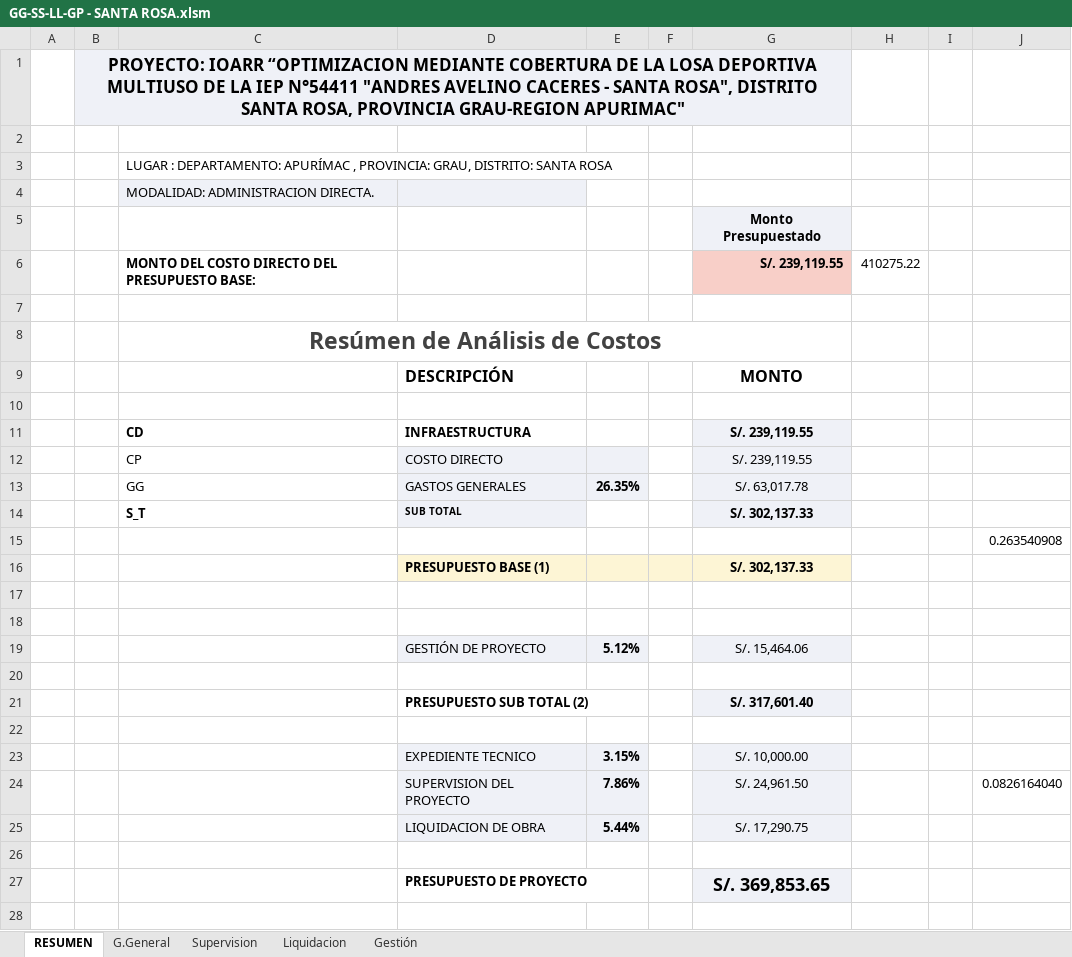
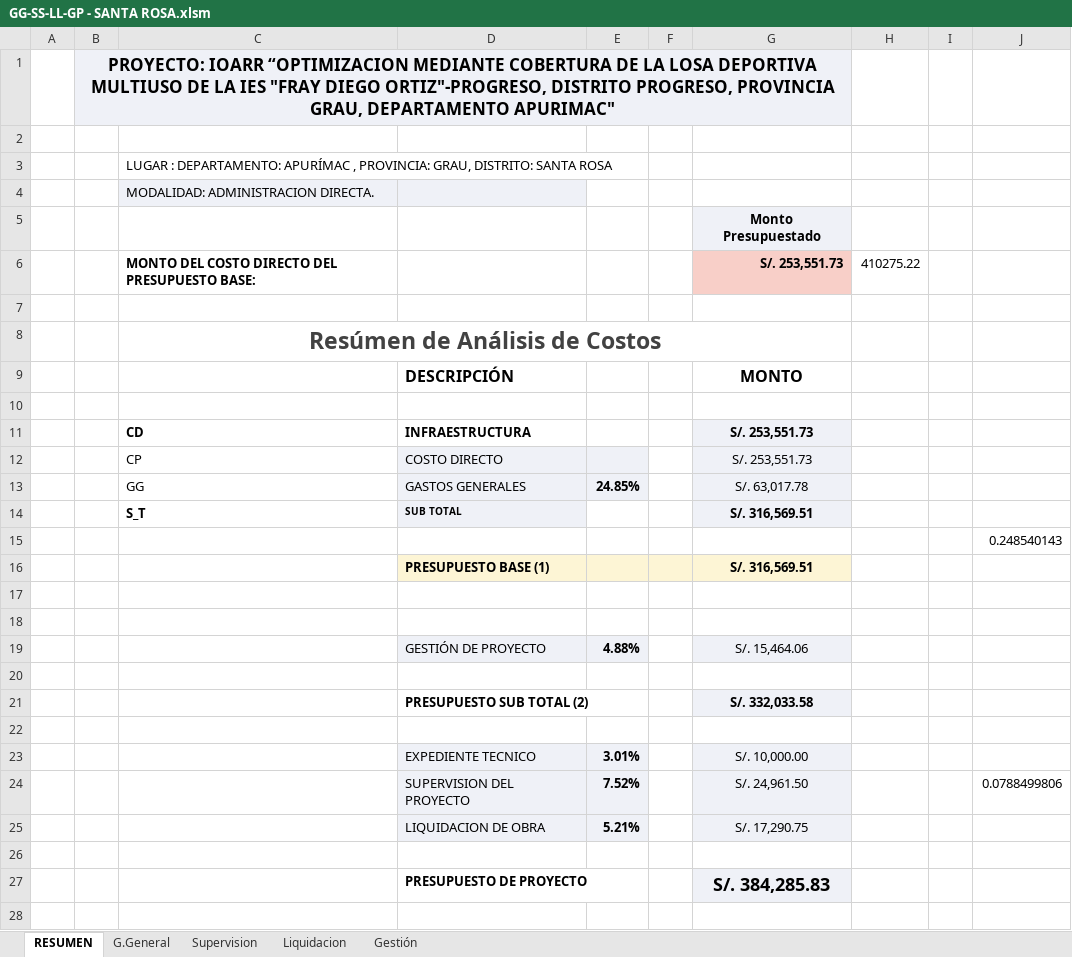
Before and after one commit to ORFEI-GRAP/IOARR0007, an Excel workbook: 7.0 DESAGREGADO DE GASTOS/GG-SS-LL-GP - SANTA ROSA.xlsm, sheet RESUMEN, drawn as a sheet; only a part is shown; values as stored, in another font and other column widths than the file's, no borders; charts and pictures not drawn; the diff covers the shown part only; the diff names each change by its address in the sheet, - before the commit and + after, or states it on an @@ line.

```diff
--- a/7.0 DESAGREGADO DE GASTOS/GG-SS-LL-GP - SANTA ROSA.xlsm (sheet RESUMEN)
+++ b/7.0 DESAGREGADO DE GASTOS/GG-SS-LL-GP - SANTA ROSA.xlsm (sheet RESUMEN)
-B1: …DE LA IEP N°54411 "ANDRES AVELINO CACERES - SANTA ROSA", DISTRITO SANTA ROSA, PROVINCIA GRAU-REGION APURIMAC"
+B1: …DE LA IES "FRAY DIEGO ORTIZ"-PROGRESO, DISTRITO PROGRESO, PROVINCIA GRAU, DEPARTAMENTO APURIMAC"
-G6: S/. 239,119.55
+G6: S/. 253,551.73
-G11:G12: S/. 239,119.55
+G11:G12: S/. 253,551.73
-E13: 26.35%
+E13: 24.85%
-G14: S/. 302,137.33
+G14: S/. 316,569.51
-J15: 0.263540908
+J15: 0.248540143
-G16: S/. 302,137.33
+G16: S/. 316,569.51
-E19: 5.12%
+E19: 4.88%
-G21: S/. 317,601.40
+G21: S/. 332,033.58
-E23: 3.15%
+E23: 3.01%
-E24: 7.86%
+E24: 7.52%
-J24: 0.0826164040
+J24: 0.0788499806
-E25: 5.44%
+E25: 5.21%
-G27: S/. 369,853.65
+G27: S/. 384,285.83
```
Also changed, not shown: 1 edited cell elsewhere in this sheet, sheet Gestión, sheet Liquidacion, sheet Supervision, sheet G.General, charts or pictures, 13.0 FORMATO N°05-B REGISTRO AGREGADO DE IDEAS/F 5B IE SANTA ROSA.xlsx, 9.0 CRONOGRAMA/CRONOGRAMA- SANTA ROSA - 01.xlsx, 16 other files.
